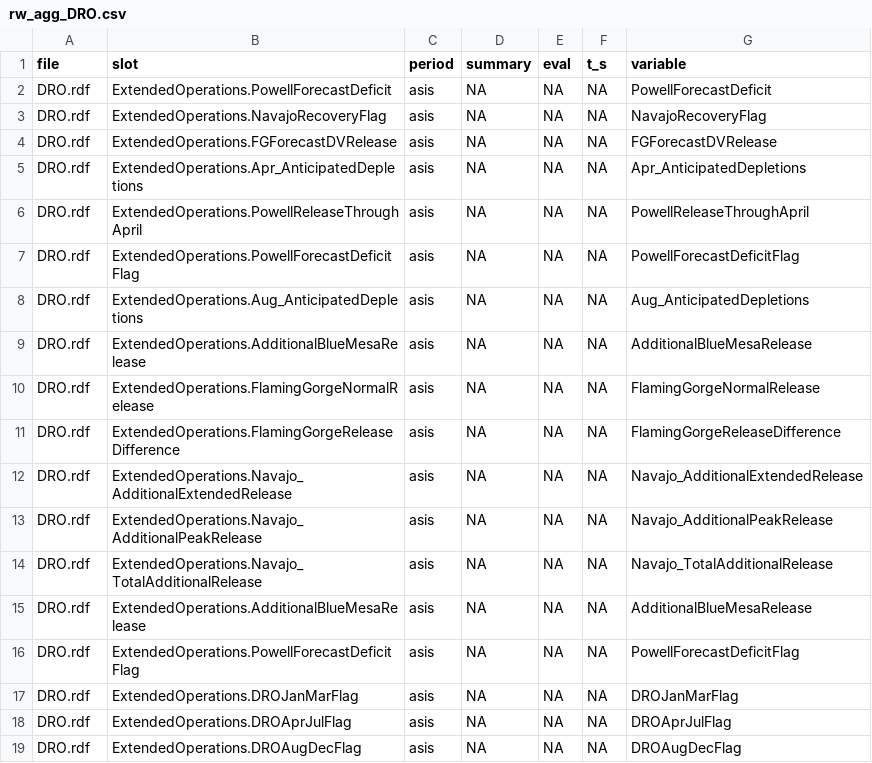
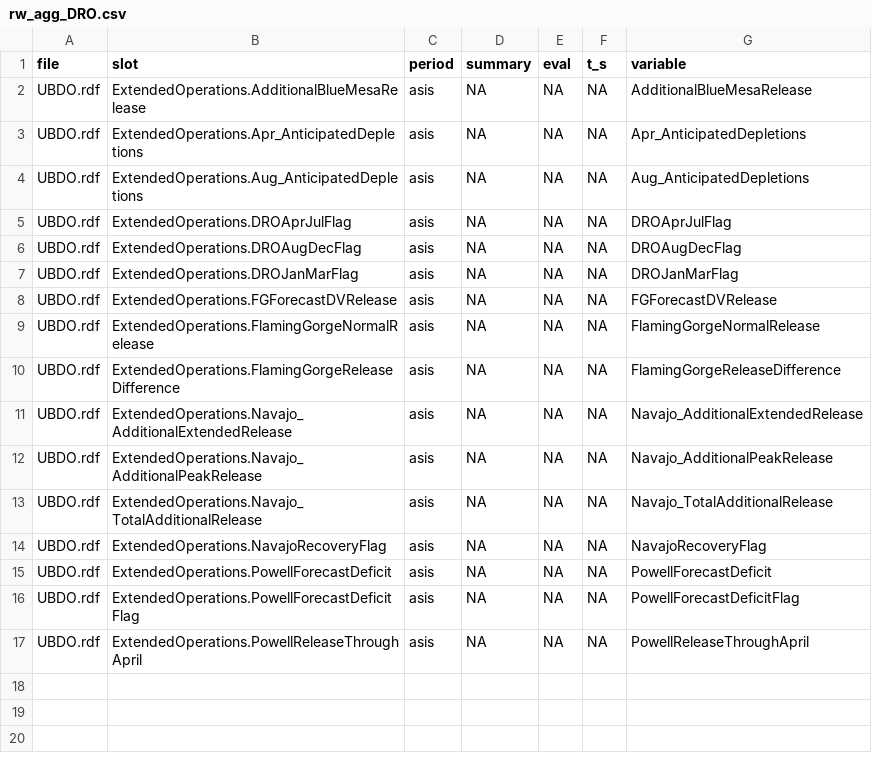
Before and after one commit to usbr/RW-RDF-Process-Plot, a CSV file: rw_agg/rw_agg_DRO.csv, drawn as a sheet.

```diff
--- a/rw_agg/rw_agg_DRO.csv
+++ b/rw_agg/rw_agg_DRO.csv
@@ -1,19 +1,17 @@
 file,slot,period,summary,eval,t_s,variable
-DRO.rdf,ExtendedOperations.PowellForecastDeficit,asis,NA,NA,NA,PowellForecastDeficit
-DRO.rdf,ExtendedOperations.NavajoRecoveryFlag,asis,NA,NA,NA,NavajoRecoveryFlag
-DRO.rdf,ExtendedOperations.FGForecastDVRelease,asis,NA,NA,NA,FGForecastDVRelease
-DRO.rdf,ExtendedOperations.Apr_AnticipatedDepletions,asis,NA,NA,NA,Apr_AnticipatedDepletions
-DRO.rdf,ExtendedOperations.PowellReleaseThroughApril,asis,NA,NA,NA,PowellReleaseThroughApril
-DRO.rdf,ExtendedOperations.PowellForecastDeficitFlag,asis,NA,NA,NA,PowellForecastDeficitFlag
-DRO.rdf,ExtendedOperations.Aug_AnticipatedDepletions,asis,NA,NA,NA,Aug_AnticipatedDepletions
-DRO.rdf,ExtendedOperations.AdditionalBlueMesaRelease,asis,NA,NA,NA,AdditionalBlueMesaRelease
-DRO.rdf,ExtendedOperations.FlamingGorgeNormalRelease,asis,NA,NA,NA,FlamingGorgeNormalRelease
-DRO.rdf,ExtendedOperations.FlamingGorgeReleaseDifference,asis,NA,NA,NA,FlamingGorgeReleaseDifference
-DRO.rdf,ExtendedOperations.Navajo_AdditionalExtendedRelease,asis,NA,NA,NA,Navajo_AdditionalExtendedRelease
-DRO.rdf,ExtendedOperations.Navajo_AdditionalPeakRelease,asis,NA,NA,NA,Navajo_AdditionalPeakRelease
-DRO.rdf,ExtendedOperations.Navajo_TotalAdditionalRelease,asis,NA,NA,NA,Navajo_TotalAdditionalRelease
-DRO.rdf,ExtendedOperations.AdditionalBlueMesaRelease,asis,NA,NA,NA,AdditionalBlueMesaRelease
-DRO.rdf,ExtendedOperations.PowellForecastDeficitFlag,asis,NA,NA,NA,PowellForecastDeficitFlag
-DRO.rdf,ExtendedOperations.DROJanMarFlag,asis,NA,NA,NA,DROJanMarFlag
-DRO.rdf,ExtendedOperations.DROAprJulFlag,asis,NA,NA,NA,DROAprJulFlag
-DRO.rdf,ExtendedOperations.DROAugDecFlag,asis,NA,NA,NA,DROAugDecFlag
+UBDO.rdf,ExtendedOperations.AdditionalBlueMesaRelease,asis,NA,NA,NA,AdditionalBlueMesaRelease
+UBDO.rdf,ExtendedOperations.Apr_AnticipatedDepletions,asis,NA,NA,NA,Apr_AnticipatedDepletions
+UBDO.rdf,ExtendedOperations.Aug_AnticipatedDepletions,asis,NA,NA,NA,Aug_AnticipatedDepletions
+UBDO.rdf,ExtendedOperations.DROAprJulFlag,asis,NA,NA,NA,DROAprJulFlag
+UBDO.rdf,ExtendedOperations.DROAugDecFlag,asis,NA,NA,NA,DROAugDecFlag
+UBDO.rdf,ExtendedOperations.DROJanMarFlag,asis,NA,NA,NA,DROJanMarFlag
+UBDO.rdf,ExtendedOperations.FGForecastDVRelease,asis,NA,NA,NA,FGForecastDVRelease
+UBDO.rdf,ExtendedOperations.FlamingGorgeNormalRelease,asis,NA,NA,NA,FlamingGorgeNormalRelease
+UBDO.rdf,ExtendedOperations.FlamingGorgeReleaseDifference,asis,NA,NA,NA,FlamingGorgeReleaseDifference
+UBDO.rdf,ExtendedOperations.Navajo_AdditionalExtendedRelease,asis,NA,NA,NA,Navajo_AdditionalExtendedRelease
+UBDO.rdf,ExtendedOperations.Navajo_AdditionalPeakRelease,asis,NA,NA,NA,Navajo_AdditionalPeakRelease
+UBDO.rdf,ExtendedOperations.Navajo_TotalAdditionalRelease,asis,NA,NA,NA,Navajo_TotalAdditionalRelease
+UBDO.rdf,ExtendedOperations.NavajoRecoveryFlag,asis,NA,NA,NA,NavajoRecoveryFlag
+UBDO.rdf,ExtendedOperations.PowellForecastDeficit,asis,NA,NA,NA,PowellForecastDeficit
+UBDO.rdf,ExtendedOperations.PowellForecastDeficitFlag,asis,NA,NA,NA,PowellForecastDeficitFlag
+UBDO.rdf,ExtendedOperations.PowellReleaseThroughApril,asis,NA,NA,NA,PowellReleaseThroughApril
```
Also changed, not shown: 2 other files.
